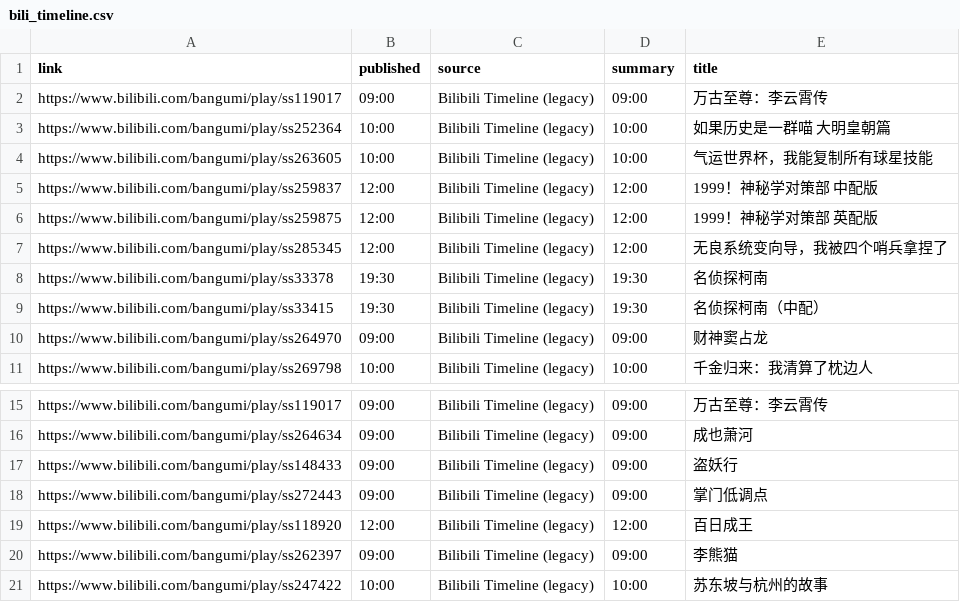
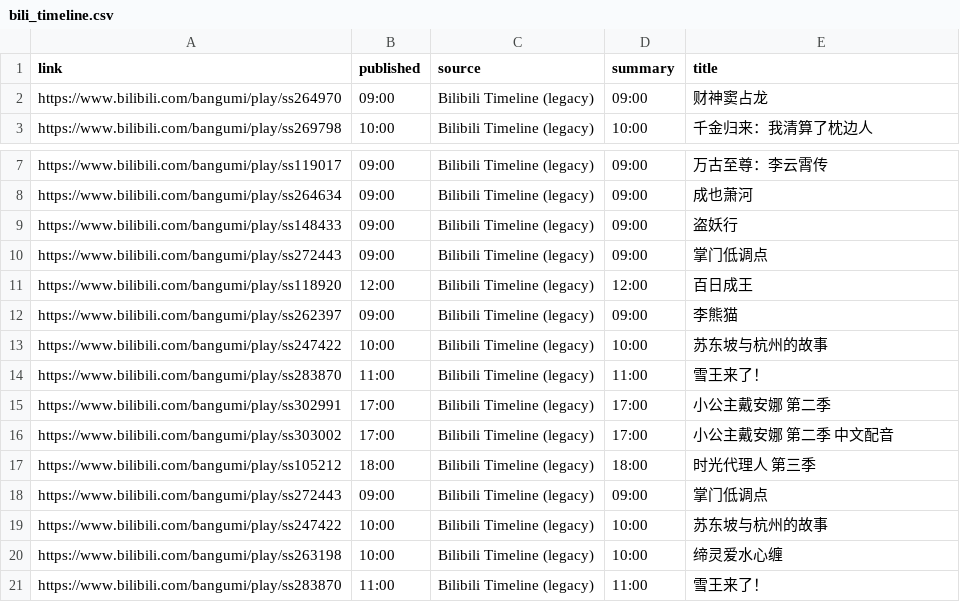
Before and after one commit to BennetttChen/Python-crawl, a CSV file: output/bili_timeline.csv, drawn as a sheet; only a part is shown, gaps mark what is left out.

```diff
--- a/output/bili_timeline.csv
+++ b/output/bili_timeline.csv
@@ -1,10 +1,2 @@
 link,published,source,summary,title
-https://www.bilibili.com/bangumi/play/ss119017,09:00,Bilibili Timeline (legacy),09:00,万古至尊：李云霄传
-https://www.bilibili.com/bangumi/play/ss252364,10:00,Bilibili Timeline (legacy),10:00,如果历史是一群喵 大明皇朝篇
-https://www.bilibili.com/bangumi/play/ss263605,10:00,Bilibili Timeline (legacy),10:00,气运世界杯，我能复制所有球星技能
-https://www.bilibili.com/bangumi/play/ss259837,12:00,Bilibili Timeline (legacy),12:00,1999！神秘学对策部 中配版
-https://www.bilibili.com/bangumi/play/ss259875,12:00,Bilibili Timeline (legacy),12:00,1999！神秘学对策部 英配版
-https://www.bilibili.com/bangumi/play/ss285345,12:00,Bilibili Timeline (legacy),12:00,无良系统变向导，我被四个哨兵拿捏了
-https://www.bilibili.com/bangumi/play/ss33378,19:30,Bilibili Timeline (legacy),19:30,名侦探柯南
-https://www.bilibili.com/bangumi/play/ss33415,19:30,Bilibili Timeline (legacy),19:30,名侦探柯南（中配）
 https://www.bilibili.com/bangumi/play/ss264970,09:00,Bilibili Timeline (legacy),09:00,财神窦占龙
@@ -21 +13,9 @@ https://www.bilibili.com/bangumi/play/ss262397,09:00,Bilibili Timeline (legacy),
 https://www.bilibili.com/bangumi/play/ss247422,10:00,Bilibili Timeline (legacy),10:00,苏东坡与杭州的故事
+https://www.bilibili.com/bangumi/play/ss283870,11:00,Bilibili Timeline (legacy),11:00,雪王来了！
+https://www.bilibili.com/bangumi/play/ss302991,17:00,Bilibili Timeline (legacy),17:00,小公主戴安娜 第二季
+https://www.bilibili.com/bangumi/play/ss303002,17:00,Bilibili Timeline (legacy),17:00,小公主戴安娜 第二季 中文配音
+https://www.bilibili.com/bangumi/play/ss105212,18:00,Bilibili Timeline (legacy),18:00,时光代理人 第三季
+https://www.bilibili.com/bangumi/play/ss272443,09:00,Bilibili Timeline (legacy),09:00,掌门低调点
+https://www.bilibili.com/bangumi/play/ss247422,10:00,Bilibili Timeline (legacy),10:00,苏东坡与杭州的故事
+https://www.bilibili.com/bangumi/play/ss263198,10:00,Bilibili Timeline (legacy),10:00,缔灵爱水心缠
+https://www.bilibili.com/bangumi/play/ss283870,11:00,Bilibili Timeline (legacy),11:00,雪王来了！
```
Also changed, not shown: 2 other files.
